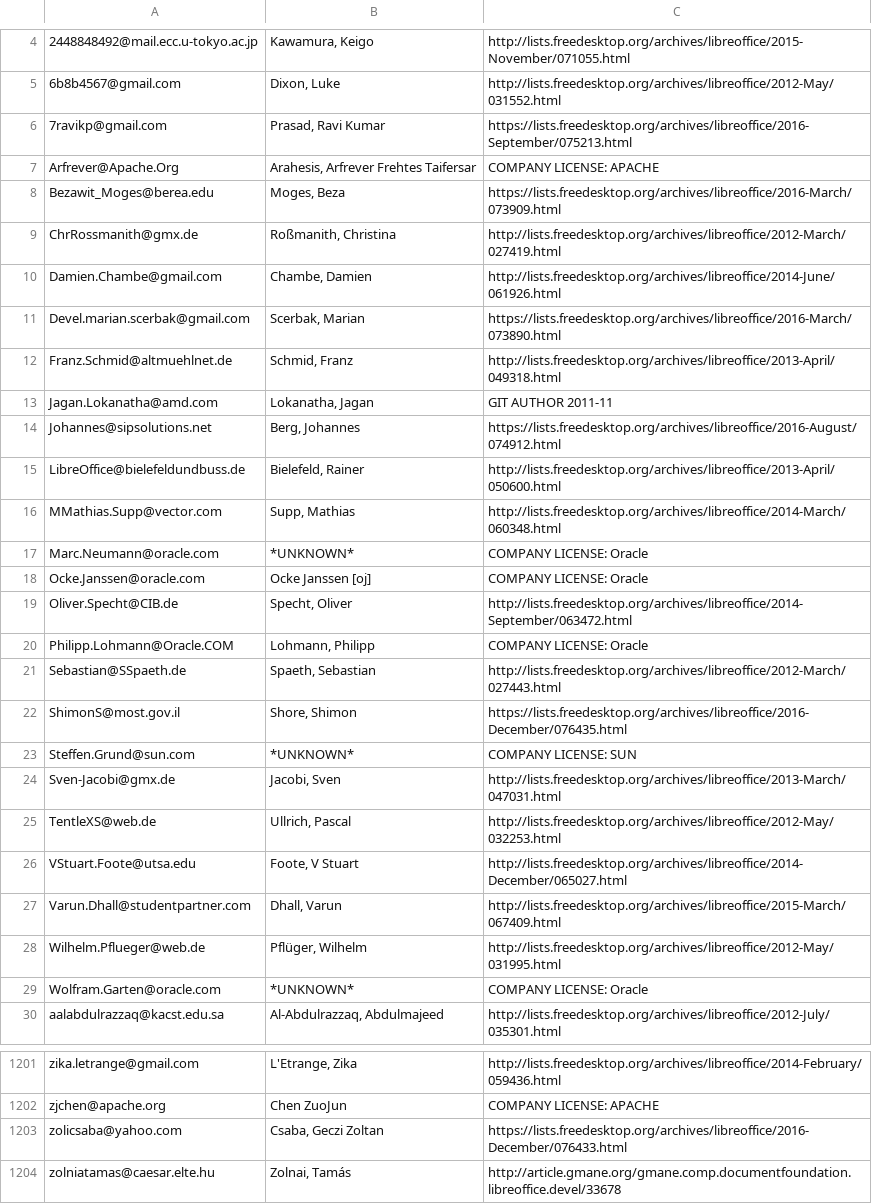
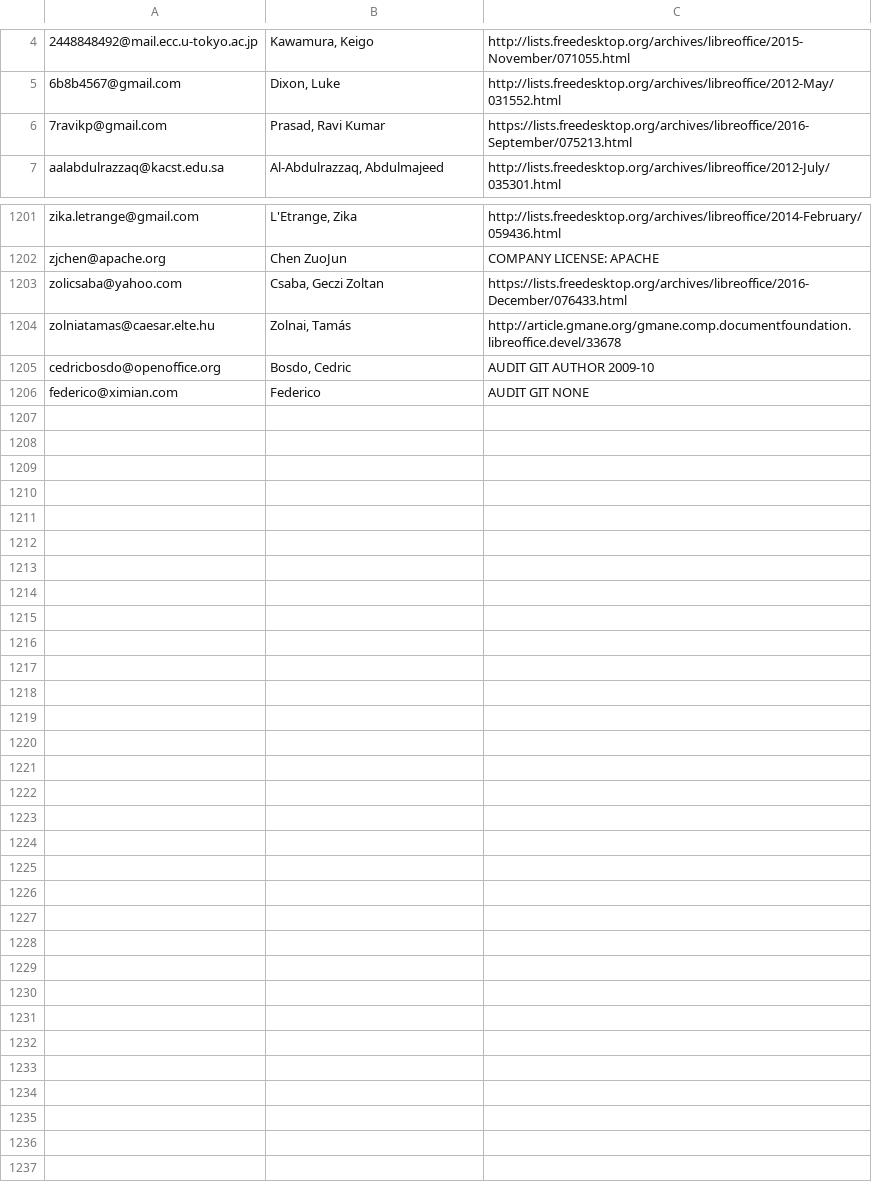
Before and after one commit to freedesktop/libreoffice-gitdm-config, a CSV file: licensePersonal.csv, drawn as a sheet; only a part is shown, gaps mark what is left out; removed rows and columns are numbered as before the commit, all else as after; the diff covers the shown part only; the diff names each change by its address in the sheet, - before the commit and + after, or states it on an @@ line.

Commit message:
first patch of aliases changes due to domain-map
Domain-map contians mail addr, where there are no license
(also not as a alias). These are added to licensePersonal.csv

```diff
--- a/licensePersonal.csv
+++ b/licensePersonal.csv
-row 7: Arfrever@Apache.Org | Arahesis, Arfrever Frehtes Taifersar | COMPANY LICENSE: APACHE
-row 8: Bezawit_Moges@berea.edu | Moges, Beza | https://lists.freedesktop.org/archives/libreoffice/2016-March/073909.html
-row 9: ChrRossmanith@gmx.de | Roßmanith, Christina | http://lists.freedesktop.org/archives/libreoffice/2012-March/027419.html
-row 10: Damien.Chambe@gmail.com | Chambe, Damien | http://lists.freedesktop.org/archives/libreoffice/2014-June/061926.html
-row 11: Devel.marian.scerbak@gmail.com | Scerbak, Marian | https://lists.freedesktop.org/archives/libreoffice/2016-March/073890.html
-row 12: Franz.Schmid@altmuehlnet.de | Schmid, Franz | http://lists.freedesktop.org/archives/libreoffice/2013-April/049318.html
-row 13: Jagan.Lokanatha@amd.com | Lokanatha, Jagan | GIT AUTHOR 2011-11
-row 14: Johannes@sipsolutions.net | Berg, Johannes | https://lists.freedesktop.org/archives/libreoffice/2016-August/074912.html
-row 15: LibreOffice@bielefeldundbuss.de | Bielefeld, Rainer | http://lists.freedesktop.org/archives/libreoffice/2013-April/050600.html
-row 16: MMathias.Supp@vector.com | Supp, Mathias | http://lists.freedesktop.org/archives/libreoffice/2014-March/060348.html
-row 17: Marc.Neumann@oracle.com | *UNKNOWN* | COMPANY LICENSE: Oracle
-row 18: Ocke.Janssen@oracle.com | Ocke Janssen [oj] | COMPANY LICENSE: Oracle
-row 19: Oliver.Specht@CIB.de | Specht, Oliver | http://lists.freedesktop.org/archives/libreoffice/2014-September/063472.html
-row 20: Philipp.Lohmann@Oracle.COM | Lohmann, Philipp | COMPANY LICENSE: Oracle
-row 21: Sebastian@SSpaeth.de | Spaeth, Sebastian | http://lists.freedesktop.org/archives/libreoffice/2012-March/027443.html
-row 22: ShimonS@most.gov.il | Shore, Shimon | https://lists.freedesktop.org/archives/libreoffice/2016-December/076435.html
-row 23: Steffen.Grund@sun.com | *UNKNOWN* | COMPANY LICENSE: SUN
-row 24: Sven-Jacobi@gmx.de | Jacobi, Sven | http://lists.freedesktop.org/archives/libreoffice/2013-March/047031.html
-row 25: TentleXS@web.de | Ullrich, Pascal | http://lists.freedesktop.org/archives/libreoffice/2012-May/032253.html
-row 26: VStuart.Foote@utsa.edu | Foote, V Stuart | http://lists.freedesktop.org/archives/libreoffice/2014-December/065027.html
-row 27: Varun.Dhall@studentpartner.com | Dhall, Varun | http://lists.freedesktop.org/archives/libreoffice/2015-March/067409.html
-row 28: Wilhelm.Pflueger@web.de | Pflüger, Wilhelm | http://lists.freedesktop.org/archives/libreoffice/2012-May/031995.html
-row 29: Wolfram.Garten@oracle.com | *UNKNOWN* | COMPANY LICENSE: Oracle
+row 1205: cedricbosdo@openoffice.org | Bosdo, Cedric | AUDIT GIT AUTHOR 2009-10
+row 1206: federico@ximian.com | Federico | AUDIT GIT NONE
```
Also changed, not shown: 23 added rows and 14 edited cells elsewhere in this file, 2 other files.
